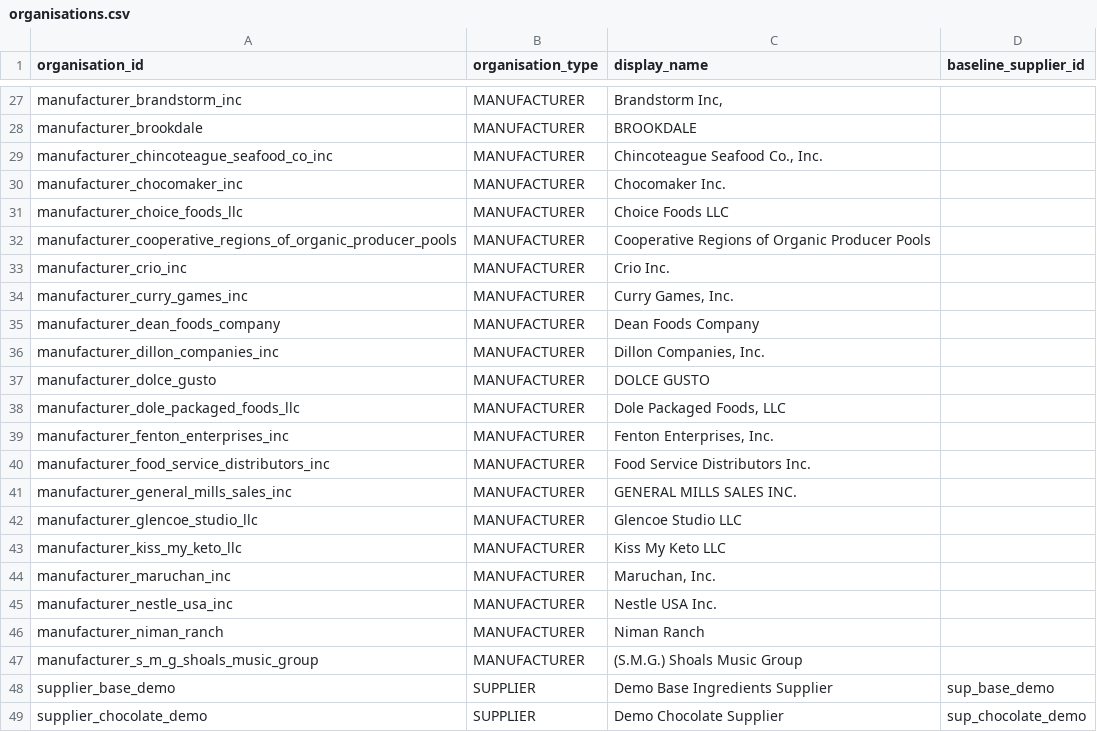
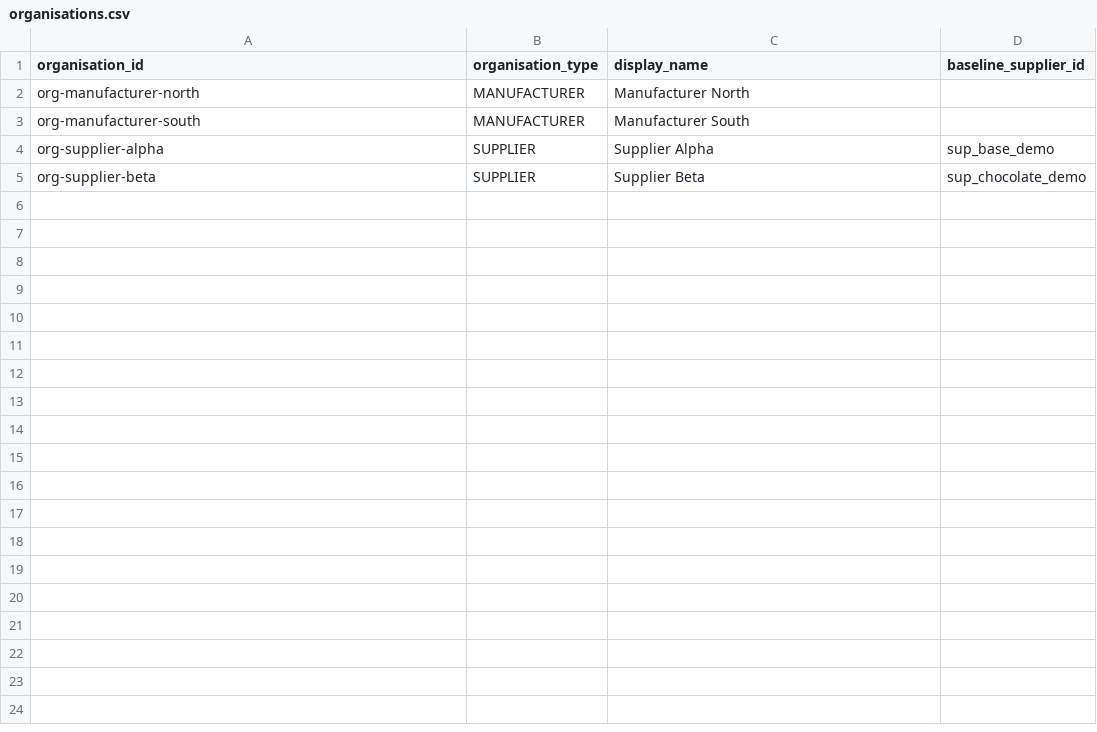
Before and after one commit to hxj04121-lab/FoodLabelFlow-Microservices, a CSV file: docs/swe5001/data/organisations.csv, drawn as a sheet; only a part is shown, gaps mark what is left out; removed rows and columns are numbered as before the commit, all else as after; the diff covers the shown part only; the diff names each change by its address in the sheet, - before the commit and + after, or states it on an @@ line.

Commit message:
fix(STCN-66): seed organisations with the four Keycloak realm org_ids
BR-11 ownership compares the token's org_id with the owning organisation, so
the seed must use the realm's organisations (G1-M4.1, PR #34), not IDs derived
from supplier codes and brand owners. The derived IDs would have failed every
end-to-end ownership check.

- sup_base_demo -> org-supplier-alpha, sup_chocolate_demo -> org-supplier-beta
- products alternate between org-manufacturer-north and -south within each
  fixture group in product_id order: 30 each, and both own soy, no-soy and
  control products, so either manufacturer can run the soy-lecithin demo
- brand_owner stays a product attribute; IDs, versions and timestamps unchanged
- the generator fails on a baseline supplier with no realm organisation

Regenerated both V2 seeds (byte-identical on re-run) and updated tests and
evidence. Local verify: specification 13, formulation 13 tests, 0 failures.

```diff
--- a/docs/swe5001/data/organisations.csv
+++ b/docs/swe5001/data/organisations.csv
-A2 (organisation_id): manufacturer_brandstorm_inc
+A2 (organisation_id): org-manufacturer-north
-C2 (display_name): Brandstorm Inc,
+C2 (display_name): Manufacturer North
-row 28: manufacturer_brookdale | MANUFACTURER | BROOKDALE
-row 29: manufacturer_chincoteague_seafood_co_inc | MANUFACTURER | Chincoteague Seafood Co., Inc.
-row 30: manufacturer_chocomaker_inc | MANUFACTURER | Chocomaker Inc.
-row 31: manufacturer_choice_foods_llc | MANUFACTURER | Choice Foods LLC
-row 32: manufacturer_cooperative_regions_of_organic_producer_pools | MANUFACTURER | Cooperative Regions of Organic Producer Pools
-row 33: manufacturer_crio_inc | MANUFACTURER | Crio Inc.
-row 34: manufacturer_curry_games_inc | MANUFACTURER | Curry Games, Inc.
-row 35: manufacturer_dean_foods_company | MANUFACTURER | Dean Foods Company
-row 36: manufacturer_dillon_companies_inc | MANUFACTURER | Dillon Companies, Inc.
-row 37: manufacturer_dolce_gusto | MANUFACTURER | DOLCE GUSTO
-row 38: manufacturer_dole_packaged_foods_llc | MANUFACTURER | Dole Packaged Foods, LLC
-row 39: manufacturer_fenton_enterprises_inc | MANUFACTURER | Fenton Enterprises, Inc.
-row 40: manufacturer_food_service_distributors_inc | MANUFACTURER | Food Service Distributors Inc.
-row 41: manufacturer_general_mills_sales_inc | MANUFACTURER | GENERAL MILLS SALES INC.
-row 42: manufacturer_glencoe_studio_llc | MANUFACTURER | Glencoe Studio LLC
-row 43: manufacturer_kiss_my_keto_llc | MANUFACTURER | Kiss My Keto LLC
-A3 (organisation_id): manufacturer_maruchan_inc
+A3 (organisation_id): org-manufacturer-south
-C3 (display_name): Maruchan, Inc.
+C3 (display_name): Manufacturer South
-row 45: manufacturer_nestle_usa_inc | MANUFACTURER | Nestle USA Inc.
-row 46: manufacturer_niman_ranch | MANUFACTURER | Niman Ranch
-row 47: manufacturer_s_m_g_shoals_music_group | MANUFACTURER | (S.M.G.) Shoals Music Group
-A4 (organisation_id): supplier_base_demo
+A4 (organisation_id): org-supplier-alpha
-C4 (display_name): Demo Base Ingredients Supplier
+C4 (display_name): Supplier Alpha
-A5 (organisation_id): supplier_chocolate_demo
+A5 (organisation_id): org-supplier-beta
-C5 (display_name): Demo Chocolate Supplier
+C5 (display_name): Supplier Beta
```
Also changed, not shown: 25 removed rows elsewhere in this file, 9 other files.
